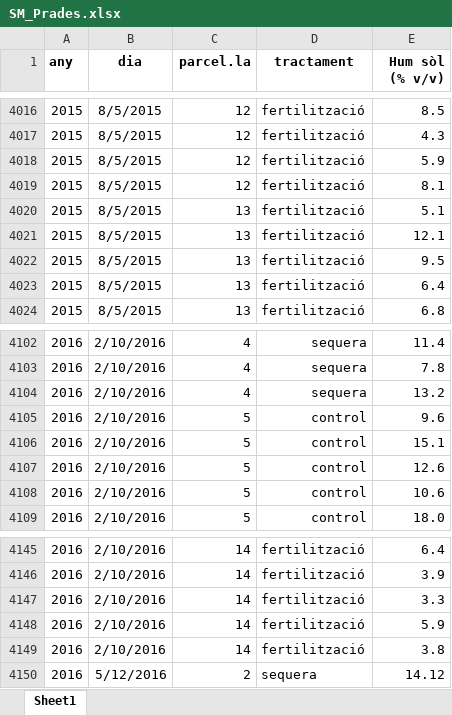
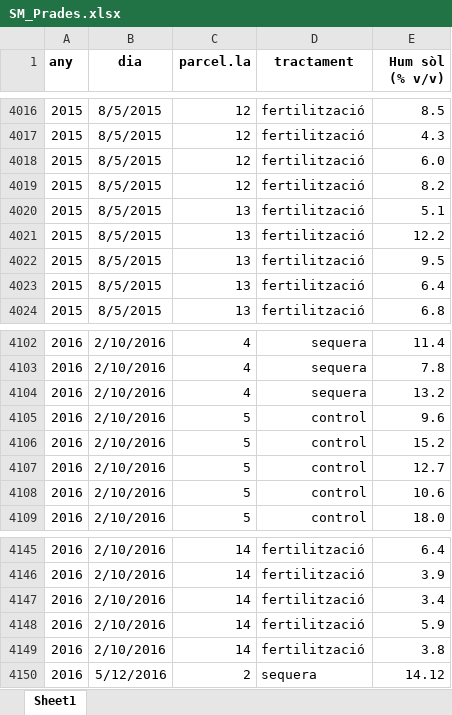
Before and after one commit to Emunozho/Model_Prades, an Excel workbook: Data/Climate/Soil_moisture/SM_Prades.xlsx, sheet Sheet1, drawn as a sheet; only a part is shown, gaps mark what is left out; values as stored, in another font and other column widths than the file's, no borders; the diff covers the shown part only; the diff names each change by its address in the sheet, - before the commit and + after, or states it on an @@ line.

```diff
--- a/Data/Climate/Soil_moisture/SM_Prades.xlsx (sheet Sheet1)
+++ b/Data/Climate/Soil_moisture/SM_Prades.xlsx (sheet Sheet1)
-E4018 (Hum sòl (% v/v)): 5.9
+E4018 (Hum sòl (% v/v)): 6.0
-E4019 (Hum sòl (% v/v)): 8.1
+E4019 (Hum sòl (% v/v)): 8.2
-E4021 (Hum sòl (% v/v)): 12.1
+E4021 (Hum sòl (% v/v)): 12.2
-E4106 (Hum sòl (% v/v)): 15.1
+E4106 (Hum sòl (% v/v)): 15.2
-E4107 (Hum sòl (% v/v)): 12.6
+E4107 (Hum sòl (% v/v)): 12.7
-E4147 (Hum sòl (% v/v)): 3.3
+E4147 (Hum sòl (% v/v)): 3.4
```
Also changed, not shown: 155 added rows elsewhere in this sheet, Data/LabResults/Air_ecosystem_d14C.xlsx, Data/LabResults/Air_soil_field_d14C.xlsx, 22 other files.
